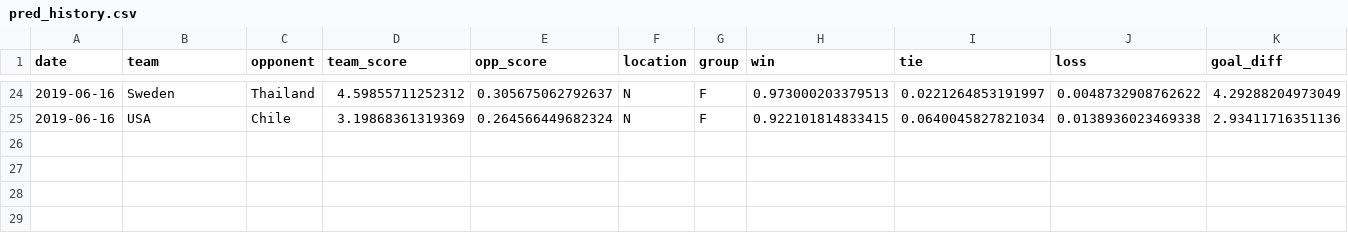
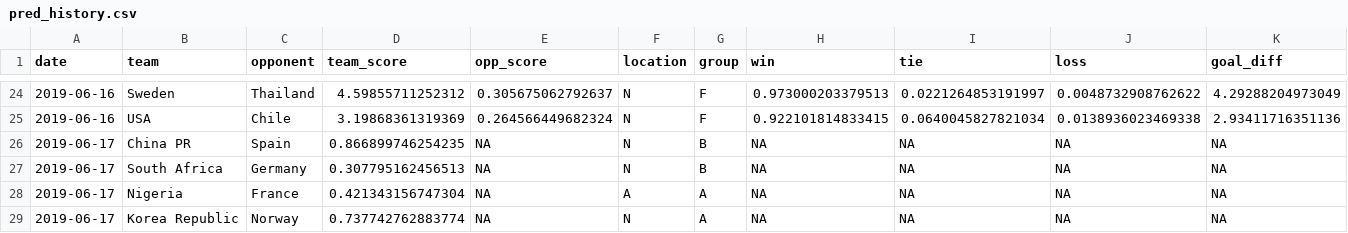
Before and after one commit to lbenz730/womens_world_cup, a CSV file: pred_history.csv, drawn as a sheet; only a part is shown, gaps mark what is left out.

```diff
--- a/pred_history.csv
+++ b/pred_history.csv
@@ -25 +25,5 @@
 2019-06-16,"USA","Chile",3.19868361319369,0.264566449682324,"N","F",0.922101814833415,0.0640045827821034,0.0138936023469338,2.93411716351136
+2019-06-17,"China PR","Spain",0.866899746254235,NA,"N","B",NA,NA,NA,NA
+2019-06-17,"South Africa","Germany",0.307795162456513,NA,"N","B",NA,NA,NA,NA
+2019-06-17,"Nigeria","France",0.421343156747304,NA,"A","A",NA,NA,NA,NA
+2019-06-17,"Korea Republic","Norway",0.737742762883774,NA,"N","A",NA,NA,NA,NA
```
Also changed, not shown: fixtures.csv, rankings.csv, 6 other files.
